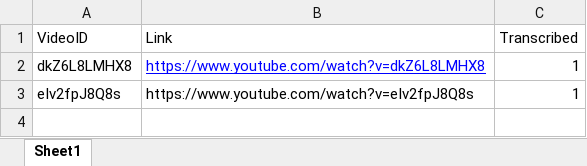
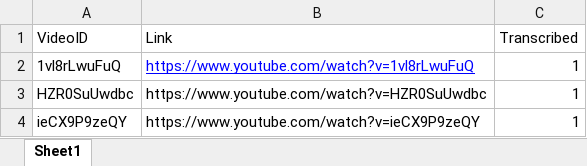
Before and after one commit to dalonlobo/asr, an Excel workbook: cris_demo/cris_3_videos.xlsx, sheet Sheet1, drawn as a sheet; values as stored, in another font and other column widths than the file's, no borders; removed rows and columns are numbered as before the commit, all else as after; the diff names each change by its address in the sheet, - before the commit and + after, or states it on an @@ line.

```diff
--- a/cris_demo/cris_3_videos.xlsx (sheet Sheet1)
+++ b/cris_demo/cris_3_videos.xlsx (sheet Sheet1)
-row 2: dkZ6L8LMHX8 | https://www.youtube.com/watch?v=dkZ6L8LMHX8 | 1
-A2 (VideoID): eIv2fpJ8Q8s
+A2 (VideoID): 1vl8rLwuFuQ
-B2 (Link): https://www.youtube.com/watch?v=eIv2fpJ8Q8s
+B2 (Link): https://www.youtube.com/watch?v=1vl8rLwuFuQ
@@ B2 underline: off → on, text colour: black → #0000FF @@
+row 3: HZR0SuUwdbc | https://www.youtube.com/watch?v=HZR0SuUwdbc | 1
+row 4: ieCX9P9zeQY | https://www.youtube.com/watch?v=ieCX9P9zeQY | 1
```
Also changed, not shown: formulas that keep their value, 1 other file.
